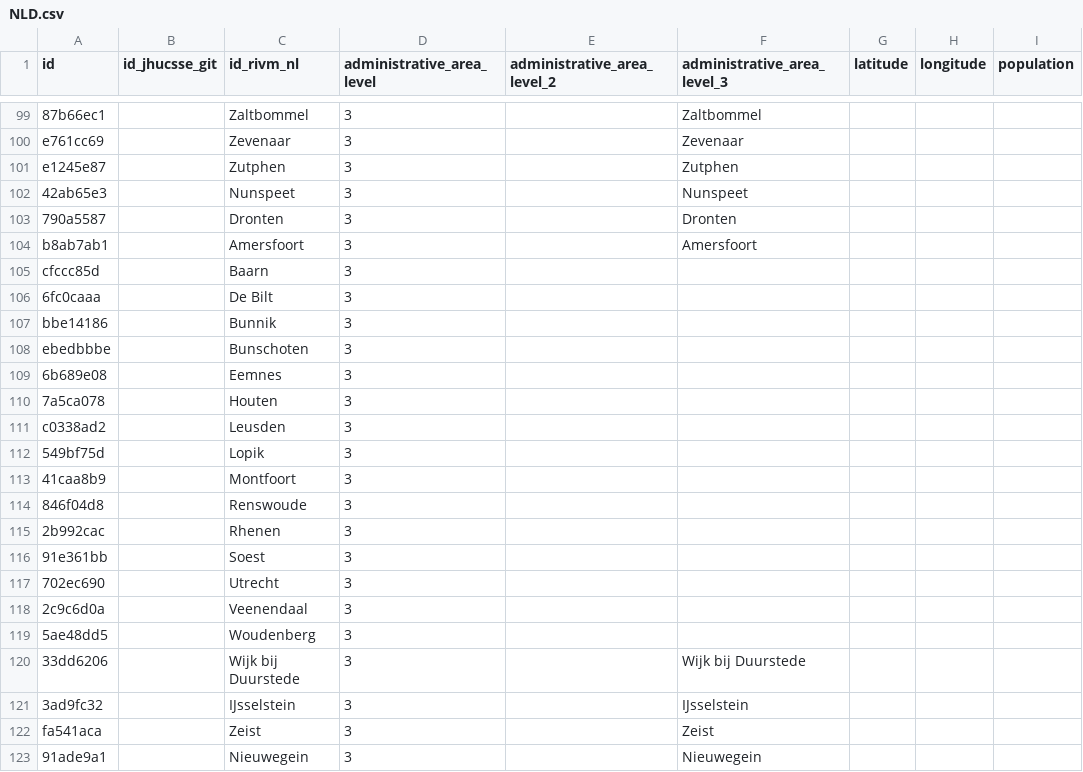
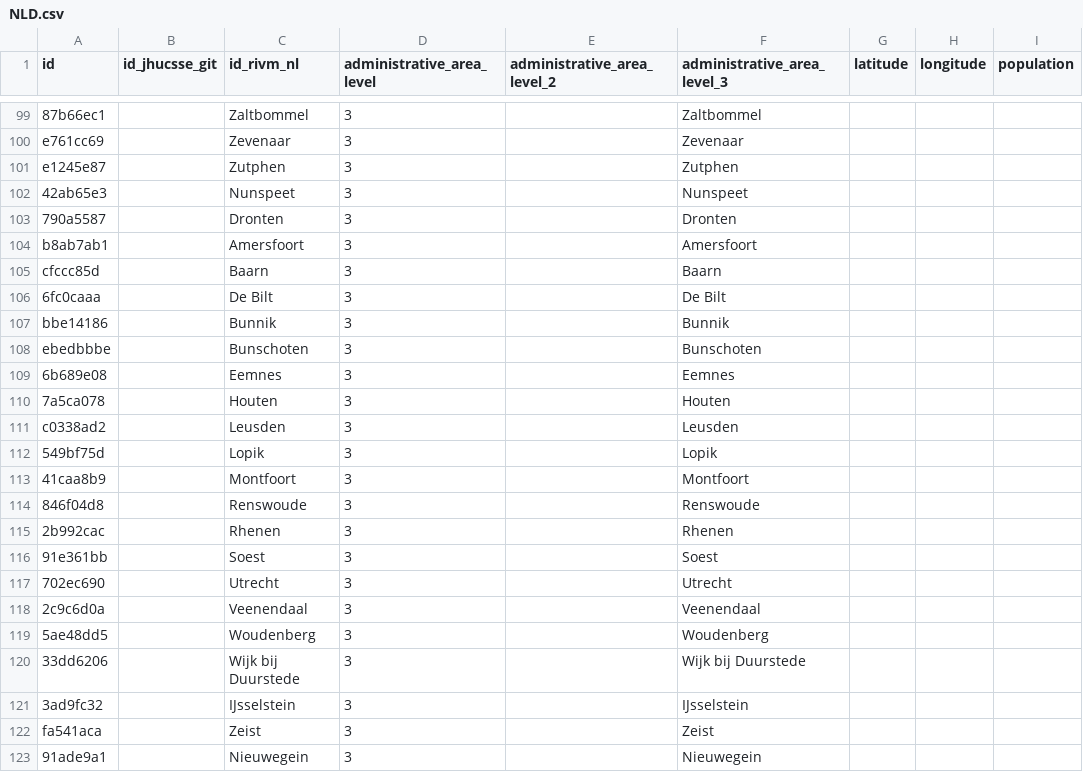
Before and after one commit to covid19datahub/COVID19, a CSV file: inst/extdata/db/NLD.csv, drawn as a sheet; only a part is shown, gaps mark what is left out; the diff names each change by its address in the sheet, - before the commit and + after, or states it on an @@ line.

```diff
--- a/inst/extdata/db/NLD.csv
+++ b/inst/extdata/db/NLD.csv
-F105 (administrative_area_level_3): (empty)
+F105 (administrative_area_level_3): Baarn
-F106 (administrative_area_level_3): (empty)
+F106 (administrative_area_level_3): De Bilt
-F107 (administrative_area_level_3): (empty)
+F107 (administrative_area_level_3): Bunnik
-F108 (administrative_area_level_3): (empty)
+F108 (administrative_area_level_3): Bunschoten
-F109 (administrative_area_level_3): (empty)
+F109 (administrative_area_level_3): Eemnes
-F110 (administrative_area_level_3): (empty)
+F110 (administrative_area_level_3): Houten
-F111 (administrative_area_level_3): (empty)
+F111 (administrative_area_level_3): Leusden
-F112 (administrative_area_level_3): (empty)
+F112 (administrative_area_level_3): Lopik
-F113 (administrative_area_level_3): (empty)
+F113 (administrative_area_level_3): Montfoort
-F114 (administrative_area_level_3): (empty)
+F114 (administrative_area_level_3): Renswoude
-F115 (administrative_area_level_3): (empty)
+F115 (administrative_area_level_3): Rhenen
-F116 (administrative_area_level_3): (empty)
+F116 (administrative_area_level_3): Soest
-F117 (administrative_area_level_3): (empty)
+F117 (administrative_area_level_3): Utrecht
-F118 (administrative_area_level_3): (empty)
+F118 (administrative_area_level_3): Veenendaal
-F119 (administrative_area_level_3): (empty)
+F119 (administrative_area_level_3): Woudenberg
```
Also changed, not shown: 1 other file.
